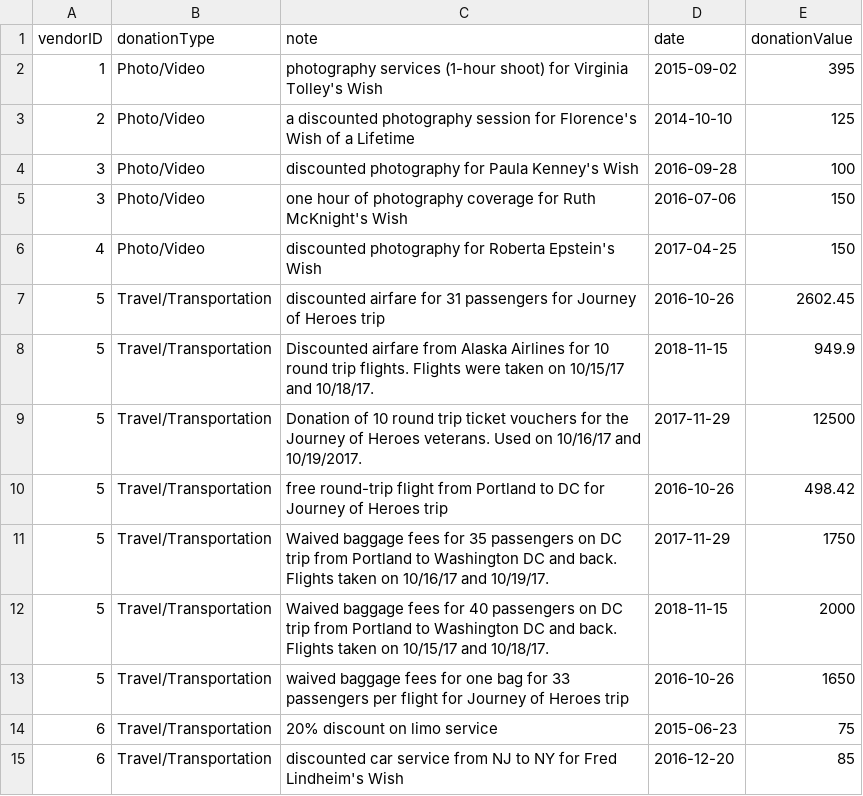
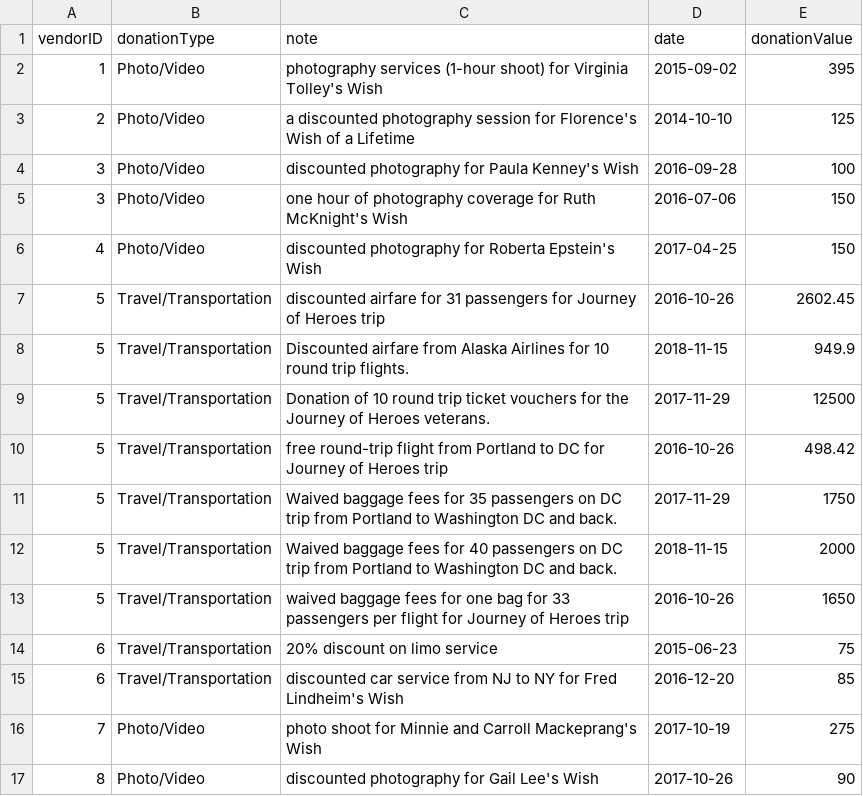
Before and after one commit to kmalillos/inkind, a CSV file: seeds/inkindDB-donation-seeds-master.csv, drawn as a sheet; only a part is shown; the shorter side is filled out with more unchanged rows.

```diff
--- a/seeds/inkindDB-donation-seeds-master.csv
+++ b/seeds/inkindDB-donation-seeds-master.csv
@@ -7,7 +7,7 @@
 5,Travel/Transportation,discounted airfare for 31 passengers for Journey of Heroes trip,2016-10-26,2602.45
-5,Travel/Transportation,Discounted airfare from Alaska Airlines for 10 round trip flights. Flights were taken on 10/15/17 and 10/18/17. ,2018-11-15,949.9
-5,Travel/Transportation,Donation of 10 round trip ticket vouchers for the Journey of Heroes veterans. Used on 10/16/17 and 10/19/2017.,2017-11-29,12500
+5,Travel/Transportation,Discounted airfare from Alaska Airlines for 10 round trip flights.,2018-11-15,949.9
+5,Travel/Transportation,Donation of 10 round trip ticket vouchers for the Journey of Heroes veterans.,2017-11-29,12500
 5,Travel/Transportation,free round-trip flight from Portland to DC for Journey of Heroes trip,2016-10-26,498.42
-5,Travel/Transportation,Waived baggage fees for 35 passengers on DC trip from Portland to Washington DC and back. Flights taken on 10/16/17 and 10/19/17.,2017-11-29,1750
-5,Travel/Transportation,Waived baggage fees for 40 passengers on DC trip from Portland to Washington DC and back. Flights taken on 10/15/17 and 10/18/17.  ,2018-11-15,2000
+5,Travel/Transportation,Waived baggage fees for 35 passengers on DC trip from Portland to Washington DC and back.,2017-11-29,1750
+5,Travel/Transportation,Waived baggage fees for 40 passengers on DC trip from Portland to Washington DC and back.,2018-11-15,2000
 5,Travel/Transportation,waived baggage fees for one bag for 33 passengers per flight for Journey of Heroes trip,2016-10-26,1650
```
Also changed, not shown: 2 other files.
